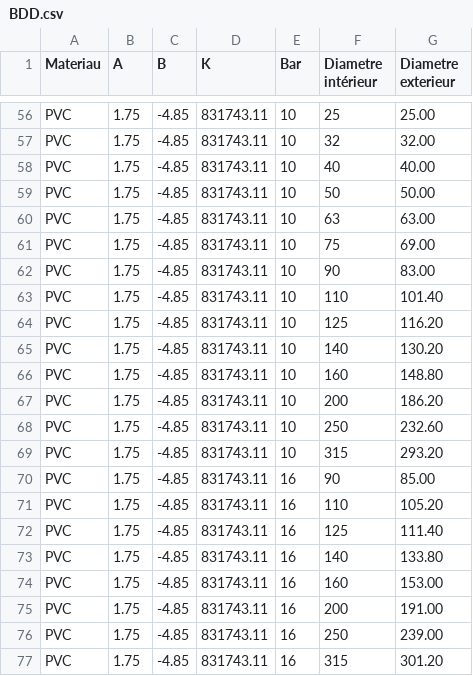
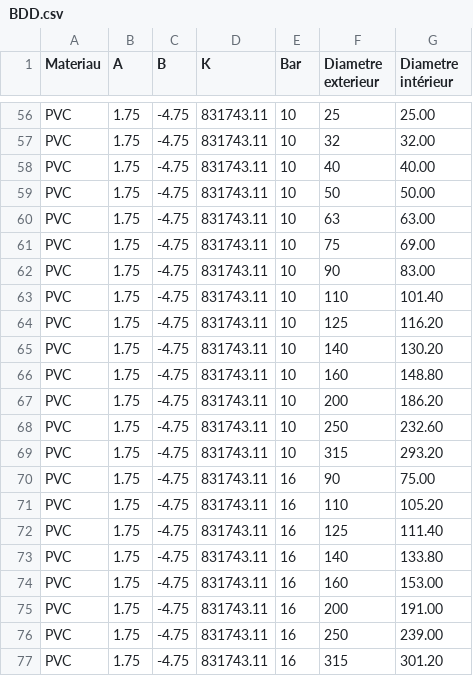
Before and after one commit to Qraim/TOUT, a CSV file: cmake-build-debug/BDD.csv, drawn as a sheet; only a part is shown, gaps mark what is left out; the diff covers the shown part only; the diff names each change by its address in the sheet, - before the commit and + after, or states it on an @@ line.

```diff
--- a/cmake-build-debug/BDD.csv
+++ b/cmake-build-debug/BDD.csv
-F1: Diametre intérieur
+F1: Diametre exterieur
-G1: Diametre exterieur
+G1: Diametre intérieur
-C56:C77 (B): -4.85
+C56:C77 (B): -4.75
-G70 (Diametre intérieur): 85.00
+G70 (Diametre intérieur): 75.00
```
Also changed, not shown: 53 edited cells elsewhere in this file, 15 other files.
